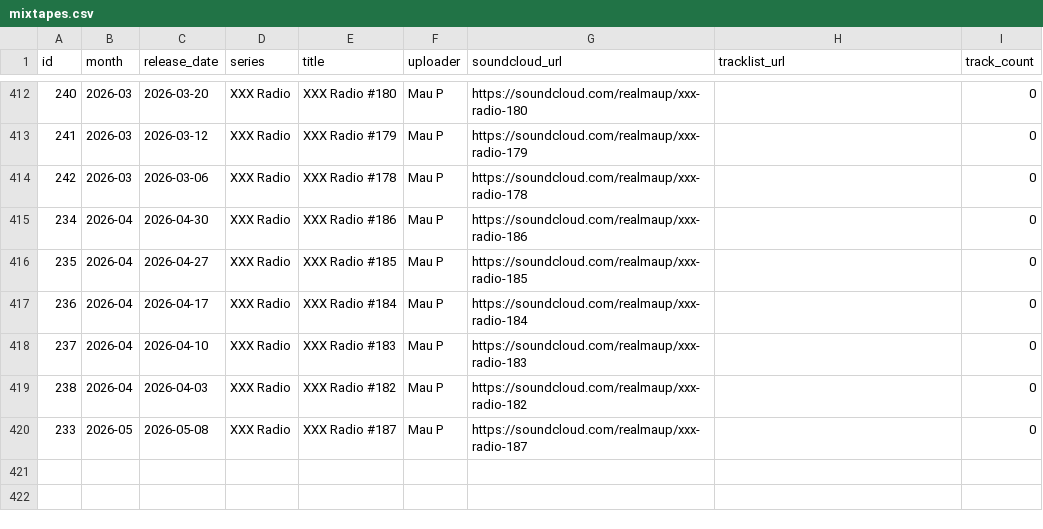
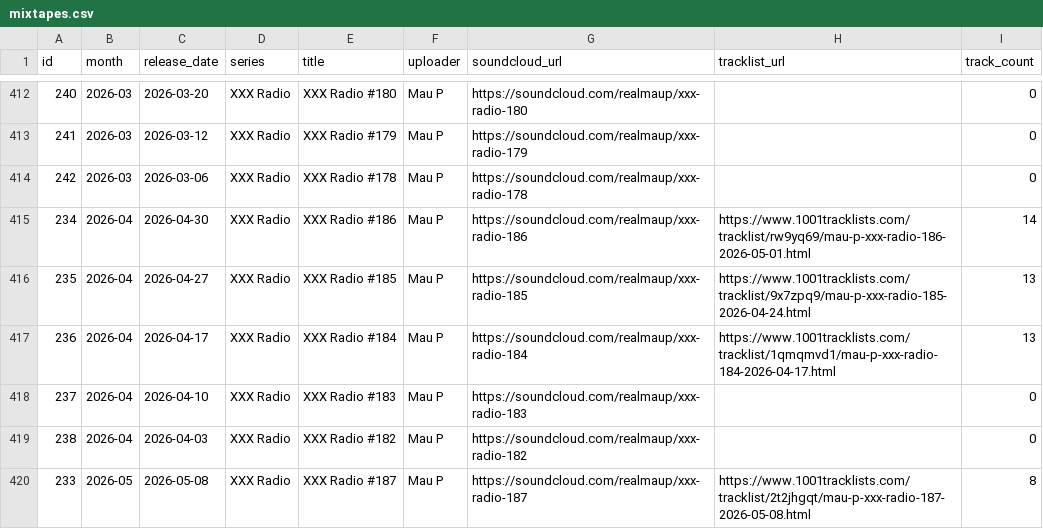
Before and after one commit to zpencerguy/crate-digger, a CSV file: data/mixtapes.csv, drawn as a sheet; only a part is shown, gaps mark what is left out.

Commit message:
Add recent XXX Radio 1001 tracks

```diff
--- a/data/mixtapes.csv
+++ b/data/mixtapes.csv
@@ -414,7 +414,7 @@ id,month,release_date,series,title,uploader,soundcloud_url,tracklist_url,track_c
 242,2026-03,2026-03-06,XXX Radio,XXX Radio #178,Mau P,https://soundcloud.com/realmaup/xxx-radio-178,,0
-234,2026-04,2026-04-30,XXX Radio,XXX Radio #186,Mau P,https://soundcloud.com/realmaup/xxx-radio-186,,0
-235,2026-04,2026-04-27,XXX Radio,XXX Radio #185,Mau P,https://soundcloud.com/realmaup/xxx-radio-185,,0
-236,2026-04,2026-04-17,XXX Radio,XXX Radio #184,Mau P,https://soundcloud.com/realmaup/xxx-radio-184,,0
+234,2026-04,2026-04-30,XXX Radio,XXX Radio #186,Mau P,https://soundcloud.com/realmaup/xxx-radio-186,https://www.1001tracklists.com/tracklist/rw9yq69/mau-p-xxx-radio-186-2026-05-01.html,14
+235,2026-04,2026-04-27,XXX Radio,XXX Radio #185,Mau P,https://soundcloud.com/realmaup/xxx-radio-185,https://www.1001tracklists.com/tracklist/9x7zpq9/mau-p-xxx-radio-185-2026-04-24.html,13
+236,2026-04,2026-04-17,XXX Radio,XXX Radio #184,Mau P,https://soundcloud.com/realmaup/xxx-radio-184,https://www.1001tracklists.com/tracklist/1qmqmvd1/mau-p-xxx-radio-184-2026-04-17.html,13
 237,2026-04,2026-04-10,XXX Radio,XXX Radio #183,Mau P,https://soundcloud.com/realmaup/xxx-radio-183,,0
 238,2026-04,2026-04-03,XXX Radio,XXX Radio #182,Mau P,https://soundcloud.com/realmaup/xxx-radio-182,,0
-233,2026-05,2026-05-08,XXX Radio,XXX Radio #187,Mau P,https://soundcloud.com/realmaup/xxx-radio-187,,0
+233,2026-05,2026-05-08,XXX Radio,XXX Radio #187,Mau P,https://soundcloud.com/realmaup/xxx-radio-187,https://www.1001tracklists.com/tracklist/2t2jhgqt/mau-p-xxx-radio-187-2026-05-08.html,8
```
Also changed, not shown: 6 other files.
